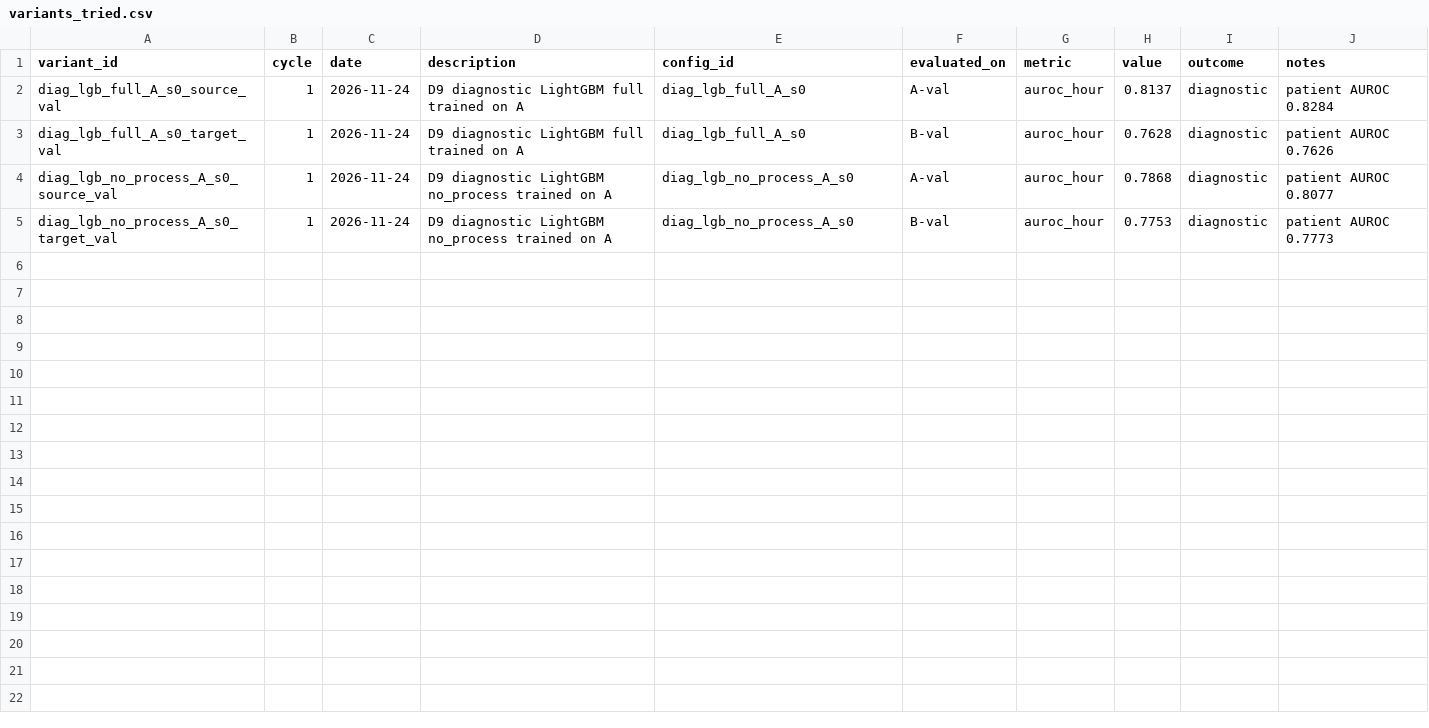
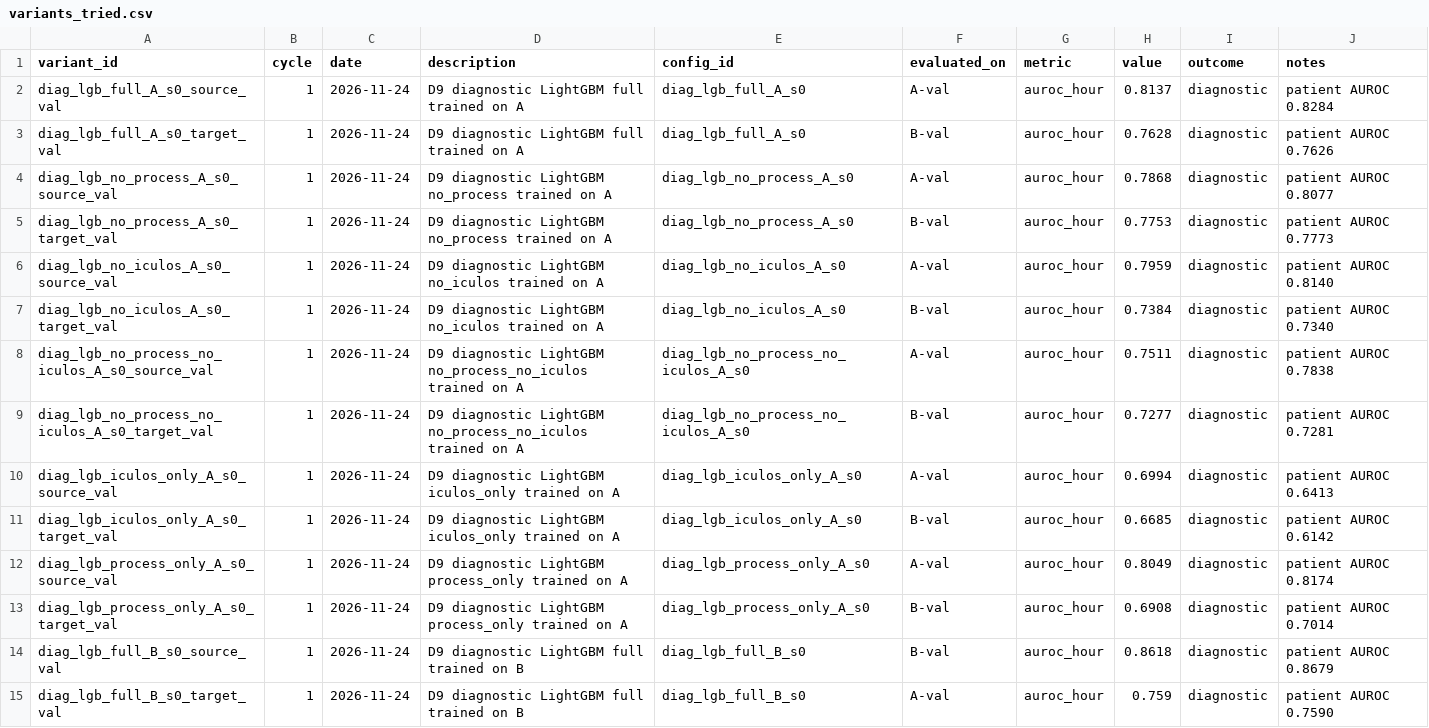
Before and after one commit to Bhargavteja-9779/p_c1_16, a CSV file: project/state/variants_tried.csv, drawn as a sheet; only a part is shown; the diff covers the shown part only.

```diff
--- a/project/state/variants_tried.csv
+++ b/project/state/variants_tried.csv
@@ -5 +5,11 @@ diag_lgb_no_process_A_s0_source_val,1,2026-11-24,D9 diagnostic LightGBM no_proce
 diag_lgb_no_process_A_s0_target_val,1,2026-11-24,D9 diagnostic LightGBM no_process trained on A,diag_lgb_no_process_A_s0,B-val,auroc_hour,0.7753,diagnostic,patient AUROC 0.7773
+diag_lgb_no_iculos_A_s0_source_val,1,2026-11-24,D9 diagnostic LightGBM no_iculos trained on A,diag_lgb_no_iculos_A_s0,A-val,auroc_hour,0.7959,diagnostic,patient AUROC 0.8140
+diag_lgb_no_iculos_A_s0_target_val,1,2026-11-24,D9 diagnostic LightGBM no_iculos trained on A,diag_lgb_no_iculos_A_s0,B-val,auroc_hour,0.7384,diagnostic,patient AUROC 0.7340
+diag_lgb_no_process_no_iculos_A_s0_source_val,1,2026-11-24,D9 diagnostic LightGBM no_process_no_iculos trained on A,diag_lgb_no_process_no_iculos_A_s0,A-val,auroc_hour,0.7511,diagnostic,patient AUROC 0.7838
+diag_lgb_no_process_no_iculos_A_s0_target_val,1,2026-11-24,D9 diagnostic LightGBM no_process_no_iculos trained on A,diag_lgb_no_process_no_iculos_A_s0,B-val,auroc_hour,0.7277,diagnostic,patient AUROC 0.7281
+diag_lgb_iculos_only_A_s0_source_val,1,2026-11-24,D9 diagnostic LightGBM iculos_only trained on A,diag_lgb_iculos_only_A_s0,A-val,auroc_hour,0.6994,diagnostic,patient AUROC 0.6413
+diag_lgb_iculos_only_A_s0_target_val,1,2026-11-24,D9 diagnostic LightGBM iculos_only trained on A,diag_lgb_iculos_only_A_s0,B-val,auroc_hour,0.6685,diagnostic,patient AUROC 0.6142
+diag_lgb_process_only_A_s0_source_val,1,2026-11-24,D9 diagnostic LightGBM process_only trained on A,diag_lgb_process_only_A_s0,A-val,auroc_hour,0.8049,diagnostic,patient AUROC 0.8174
+diag_lgb_process_only_A_s0_target_val,1,2026-11-24,D9 diagnostic LightGBM process_only trained on A,diag_lgb_process_only_A_s0,B-val,auroc_hour,0.6908,diagnostic,patient AUROC 0.7014
+diag_lgb_full_B_s0_source_val,1,2026-11-24,D9 diagnostic LightGBM full trained on B,diag_lgb_full_B_s0,B-val,auroc_hour,0.8618,diagnostic,patient AUROC 0.8679
+diag_lgb_full_B_s0_target_val,1,2026-11-24,D9 diagnostic LightGBM full trained on B,diag_lgb_full_B_s0,A-val,auroc_hour,0.759,diagnostic,patient AUROC 0.7590
```
Also changed, not shown: 10 added rows elsewhere in this file, 12 other files.
